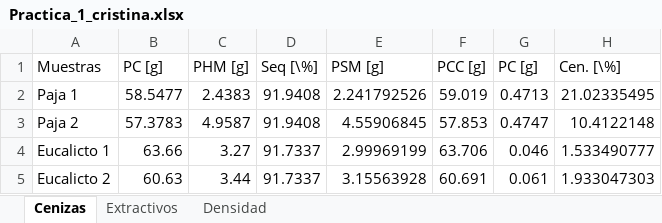
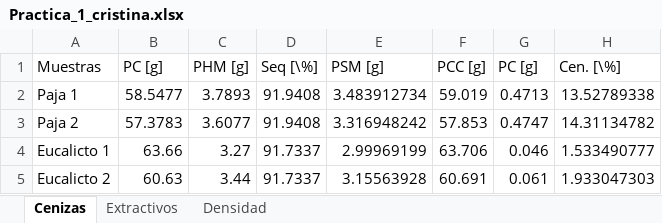
Before and after one commit to ptrenchs/Master_paper, an Excel workbook: B1-Cristina-Tecnologia d'obtencio de fibres papereres/practicas_laboratorio/Practica_1_cristina.xlsx, sheet Cenizas, drawn as a sheet; values as stored, in another font and other column widths than the file's, no borders; charts and pictures not drawn; the diff names each change by its address in the sheet, - before the commit and + after, or states it on an @@ line.

Commit message:
Se ha actualizado

```diff
--- a/B1-Cristina-Tecnologia d'obtencio de fibres papereres/practicas_laboratorio/Practica_1_cristina.xlsx (sheet Cenizas)
+++ b/B1-Cristina-Tecnologia d'obtencio de fibres papereres/practicas_laboratorio/Practica_1_cristina.xlsx (sheet Cenizas)
-C2 (PHM [g]): 2.4383
+C2 (PHM [g]): 3.7893
-E2 (PSM [g]): 2.241792526
+E2 (PSM [g]): 3.483912734
-H2 (Cen. [\%]): 21.02335495
+H2 (Cen. [\%]): 13.52789338
-C3 (PHM [g]): 4.9587
+C3 (PHM [g]): 3.6077
-E3 (PSM [g]): 4.55906845
+E3 (PSM [g]): 3.316948242
-H3 (Cen. [\%]): 10.4122148
+H3 (Cen. [\%]): 14.31134782
```
